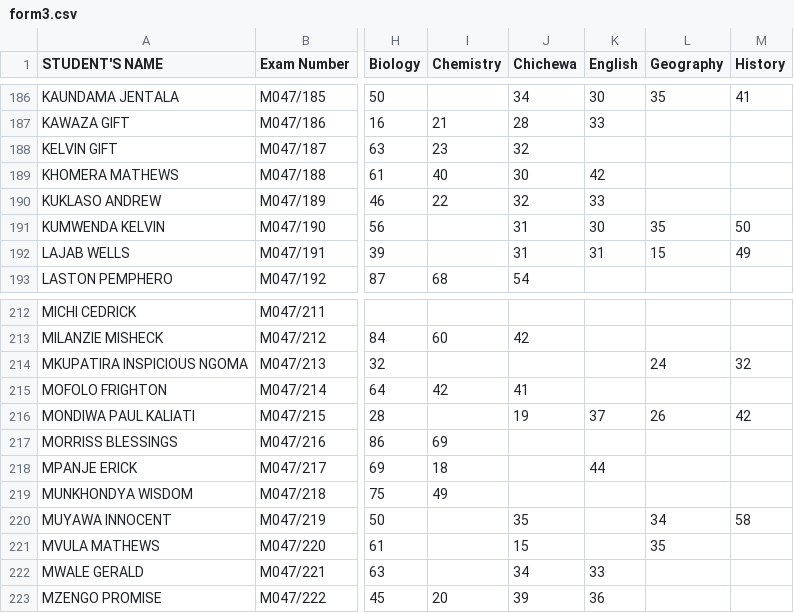
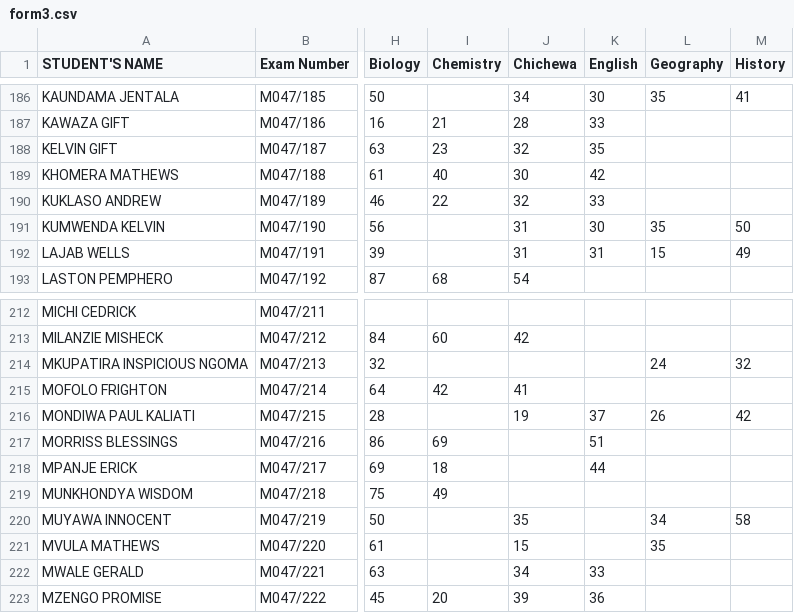
Before and after one commit to magawass/m, a CSV file: form3.csv, drawn as a sheet; only a part is shown, gaps mark what is left out; the diff covers the shown part only; the diff names each change by its address in the sheet, - before the commit and + after, or states it on an @@ line.

Commit message:
Update: form3 - English (05/05/2026, 22:40:07)

```diff
--- a/form3.csv
+++ b/form3.csv
-K188 (English): (empty)
+K188 (English): 35
-K217 (English): (empty)
+K217 (English): 51
```
Also changed, not shown: 6 edited cells elsewhere in this file.
